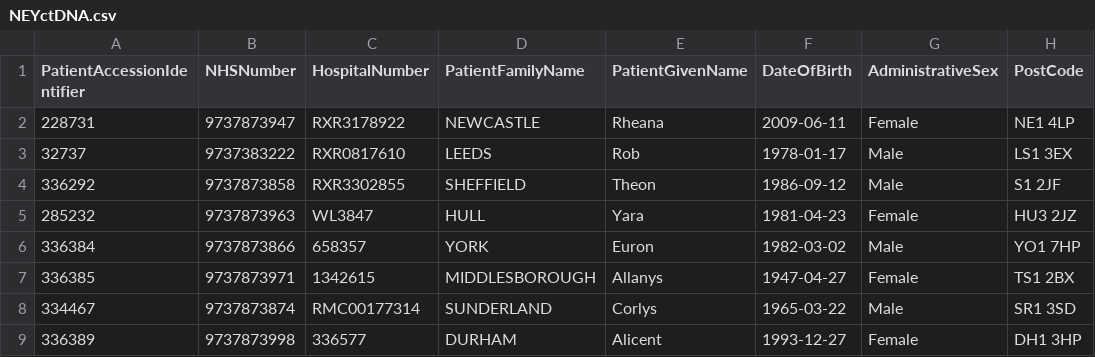
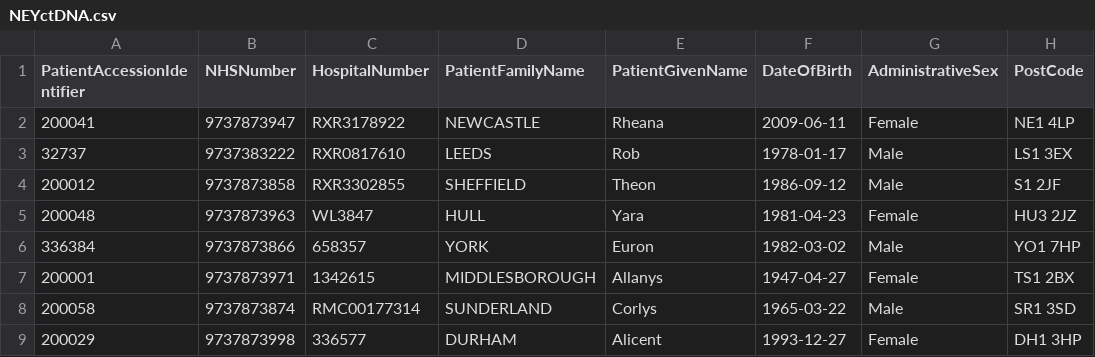
Before and after one commit to nw-gmsa/Testing, a CSV file: Input/NEYctDNA.csv, drawn as a sheet; only a part is shown; the diff names each change by its address in the sheet, - before the commit and + after, or states it on an @@ line.

```diff
--- a/Input/NEYctDNA.csv
+++ b/Input/NEYctDNA.csv
-A2 (PatientAccessionIdentifier): 228731
+A2 (PatientAccessionIdentifier): 200041
-A4 (PatientAccessionIdentifier): 336292
+A4 (PatientAccessionIdentifier): 200012
-A5 (PatientAccessionIdentifier): 285232
+A5 (PatientAccessionIdentifier): 200048
-A7 (PatientAccessionIdentifier): 336385
+A7 (PatientAccessionIdentifier): 200001
-A8 (PatientAccessionIdentifier): 334467
+A8 (PatientAccessionIdentifier): 200058
-A9 (PatientAccessionIdentifier): 336389
+A9 (PatientAccessionIdentifier): 200029
```
Also changed, not shown: Input/EDITestPatientsctDNA.csv, Input/NorthEnglandctDNA100.csv, 53 other files.
